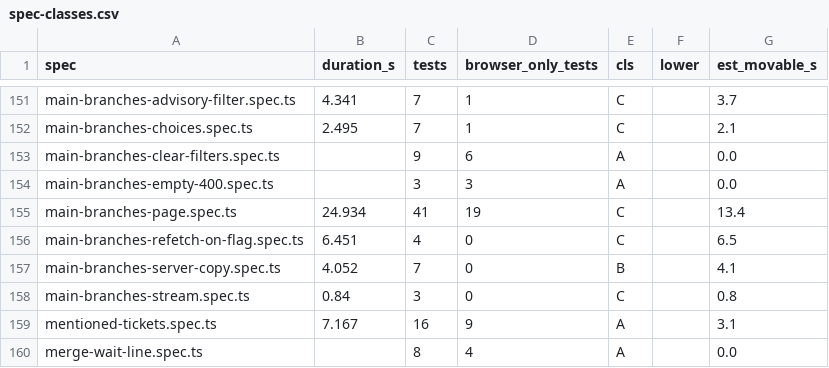
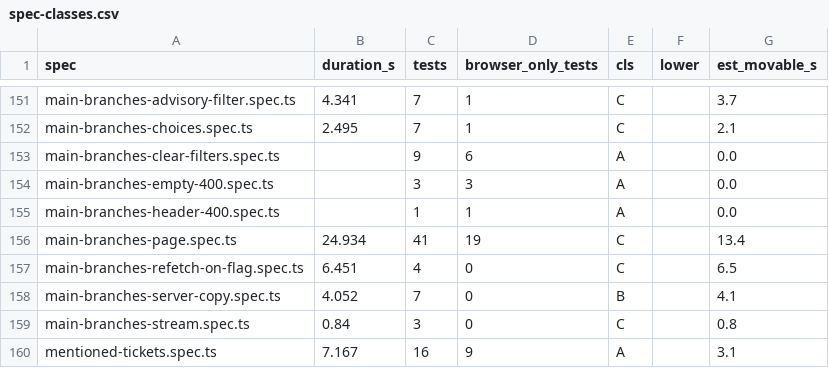
Before and after one commit to alrayyes/forge-dashboard, a CSV file: docs/e2e-audit/spec-classes.csv, drawn as a sheet; only a part is shown, gaps mark what is left out; the shorter side is filled out with more unchanged rows; the diff names each change by its address in the sheet, - before the commit and + after, or states it on an @@ line.

Commit message:
fix(web): keep the Branches page header inside the viewport at 400% text
At 320px with the root font size at 400%, "branches" in the h1 and the
live-update time were each wider than the screen, so the page scrolled
sideways. Let the title break inside a word and the time wrap on this page.

Closes #4631

```diff
--- a/docs/e2e-audit/spec-classes.csv
+++ b/docs/e2e-audit/spec-classes.csv
+row 155: main-branches-header-400.spec.ts |  | 1 | 1 | A |  | 0.0
```
Also changed, not shown: 4 other files.
